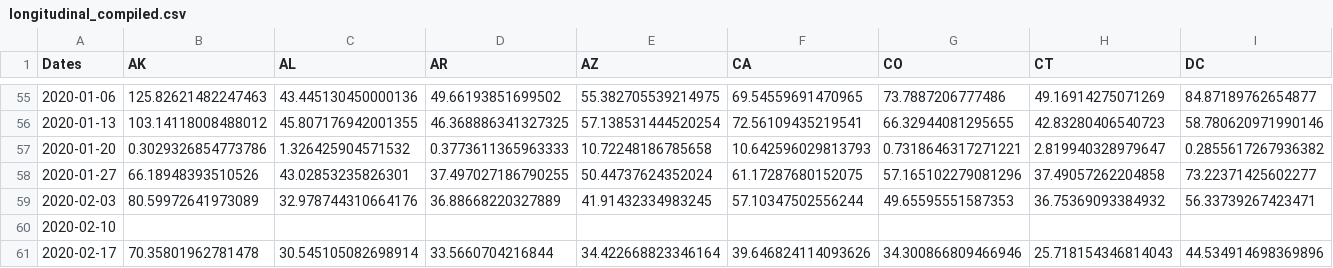
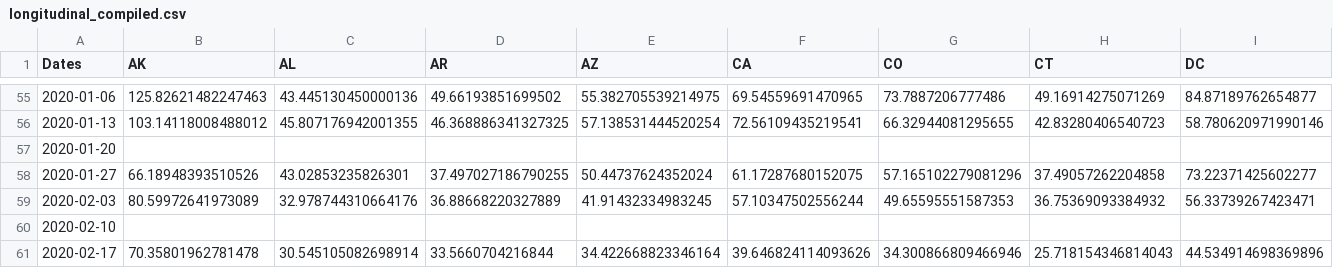
Before and after one commit to mdredze/covid19_twitter_data_new.github.io, a CSV file: data/longitudinal_compiled.csv, drawn as a sheet; only a part is shown, gaps mark what is left out; removed rows and columns are numbered as before the commit, all else as after; rows hold the shown columns only; the diff names each change by its address in the sheet, - before the commit and + after, or states it on an @@ line.

Commit message:
auto update data

```diff
--- a/data/longitudinal_compiled.csv
+++ b/data/longitudinal_compiled.csv
-row 57: 2020-01-20 | 0.3029326854773786 | 1.326425904571532 | 0.3773611365963333 | 10.72248186785658 | 10.642596029813793 | 0.7318646317271221 | 2.819940328979647 | 0.2855617267936382
+row 57: 2020-01-20
```
Also changed, not shown: data/city-longi-083020.csv, data/longitudinal_city_latest.csv, 2 other files.
